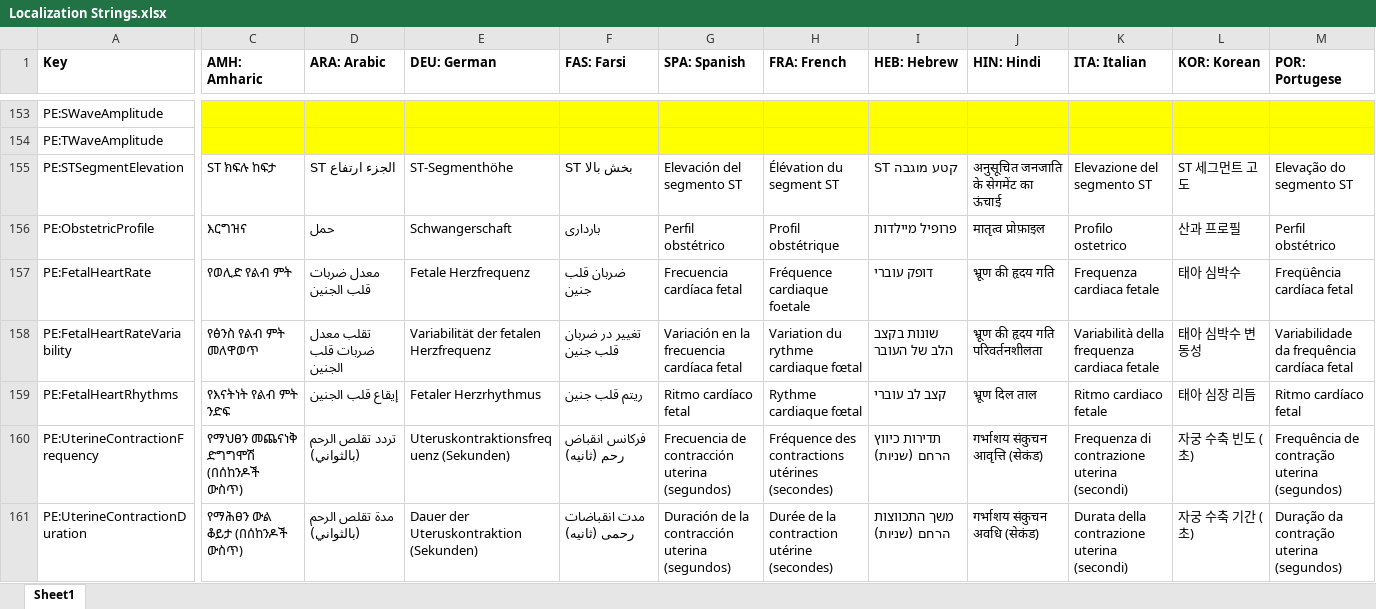
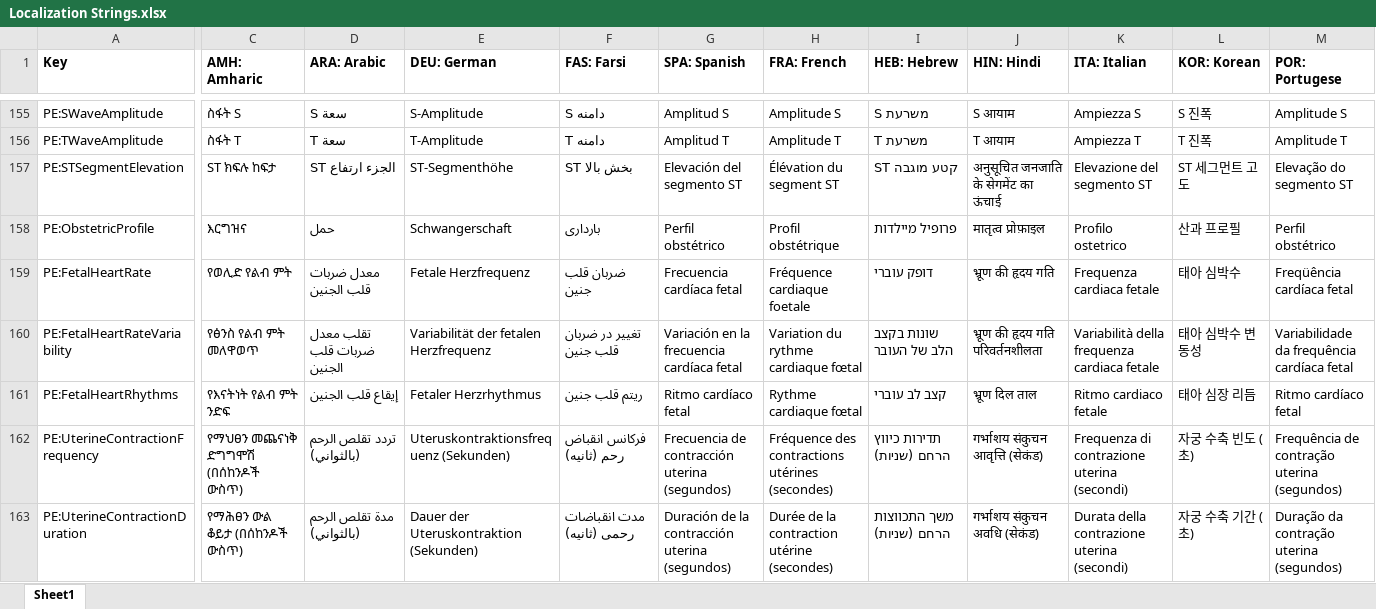
Before and after one commit to tanjera/infirmary-integrated, an Excel workbook: II Library/Localization Strings.xlsx, sheet Sheet1, drawn as a sheet; only a part is shown, gaps mark what is left out; values as stored, in another font and other column widths than the file's, no borders; addresses are those after the commit; the diff covers the shown part only; the diff names each change by its address in the sheet, - before the commit and + after, or states it on an @@ line.

Commit message:
IISIM 2.8.3: Experimental Advisory, Pacer Spikes (Strip Events) - Added "experimental" advisory for wave amplitudes   - Localized i18n - Implemented Strip.Events (#255)   - Events on X axis, tagged PacerSpike or SyncArrow   - Added by Strip?.Add_Beat__Cardiac_Pacemaker   - Draws in Trace.cs, called by DeviceTracing.cs   - Functions in Defib, Monitor, ECG, and IABP - Some classes/functions renamed for style convention - Code cleanup re: impossible condition checking

```diff
--- a/II Library/Localization Strings.xlsx (sheet Sheet1)
+++ b/II Library/Localization Strings.xlsx (sheet Sheet1)
-C155:M156 fill: #FFFF00
+C155:M156 fill: none
-C155 (AMH: Amharic): (empty)
+C155 (AMH: Amharic): ስፋት S
-D155 (ARA: Arabic): (empty)
+D155 (ARA: Arabic): سعة S
-E155 (DEU: German): (empty)
+E155 (DEU: German): S-Amplitude
-F155 (FAS: Farsi): (empty)
+F155 (FAS: Farsi): دامنه S
-G155 (SPA: Spanish): (empty)
+G155 (SPA: Spanish): Amplitud S
-H155 (FRA: French): (empty)
+H155 (FRA: French): Amplitude S
-I155 (HEB: Hebrew): (empty)
+I155 (HEB: Hebrew): משרעת S
-J155 (HIN: Hindi): (empty)
+J155 (HIN: Hindi): S आयाम
-K155 (ITA: Italian): (empty)
+K155 (ITA: Italian): Ampiezza S
-L155 (KOR: Korean): (empty)
+L155 (KOR: Korean): S 진폭
-M155 (POR: Portugese): (empty)
+M155 (POR: Portugese): Amplitude S
-C156 (AMH: Amharic): (empty)
+C156 (AMH: Amharic): ስፋት T
-D156 (ARA: Arabic): (empty)
+D156 (ARA: Arabic): سعة T
-E156 (DEU: German): (empty)
+E156 (DEU: German): T-Amplitude
-F156 (FAS: Farsi): (empty)
+F156 (FAS: Farsi): دامنه T
-G156 (SPA: Spanish): (empty)
+G156 (SPA: Spanish): Amplitud T
-H156 (FRA: French): (empty)
+H156 (FRA: French): Amplitude T
-I156 (HEB: Hebrew): (empty)
+I156 (HEB: Hebrew): משרעת T
-J156 (HIN: Hindi): (empty)
+J156 (HIN: Hindi): T आयाम
-K156 (ITA: Italian): (empty)
+K156 (ITA: Italian): Ampiezza T
-L156 (KOR: Korean): (empty)
+L156 (KOR: Korean): T 진폭
-M156 (POR: Portugese): (empty)
+M156 (POR: Portugese): Amplitude T
```
Also changed, not shown: 2 added rows, 34 edited cells and cell formats elsewhere in this sheet, 22 other files.
